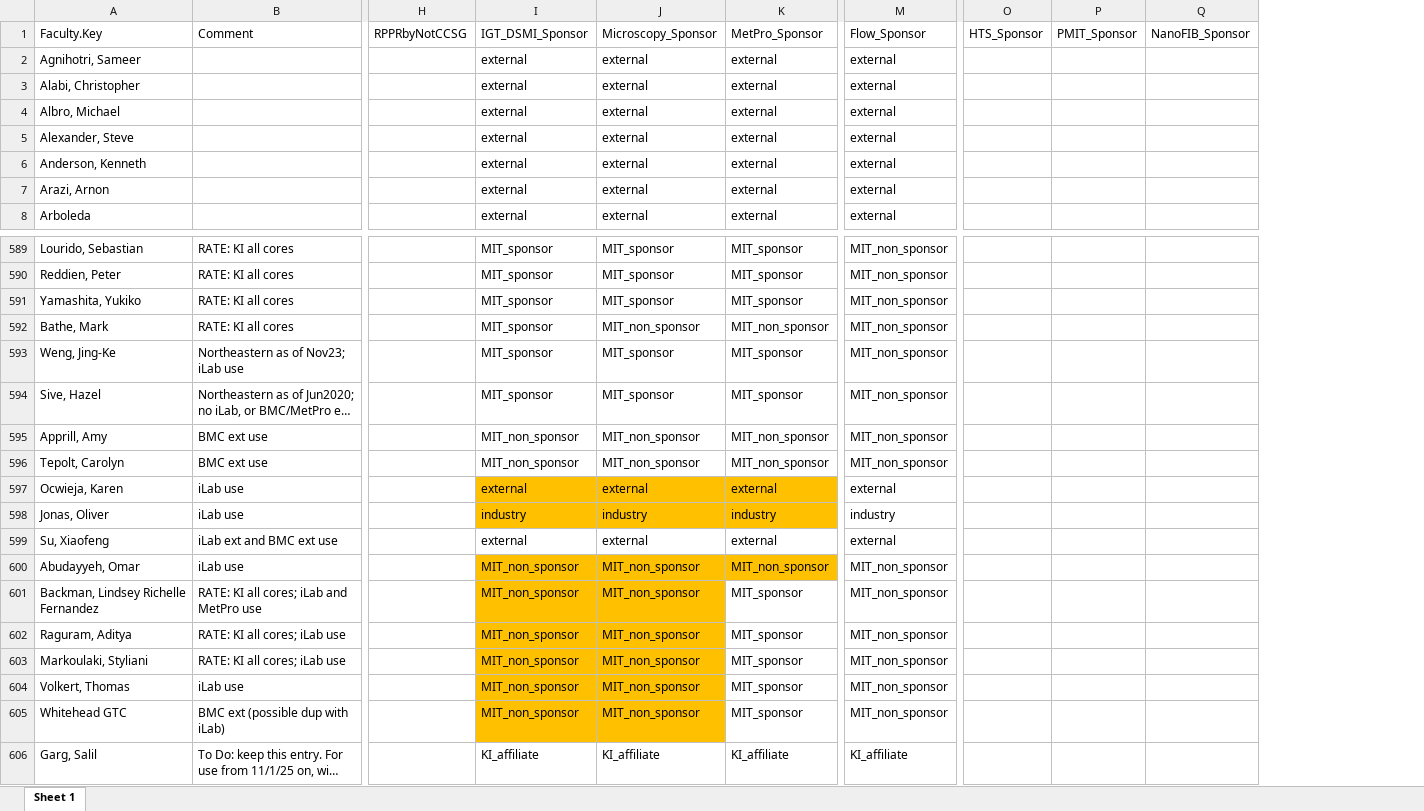
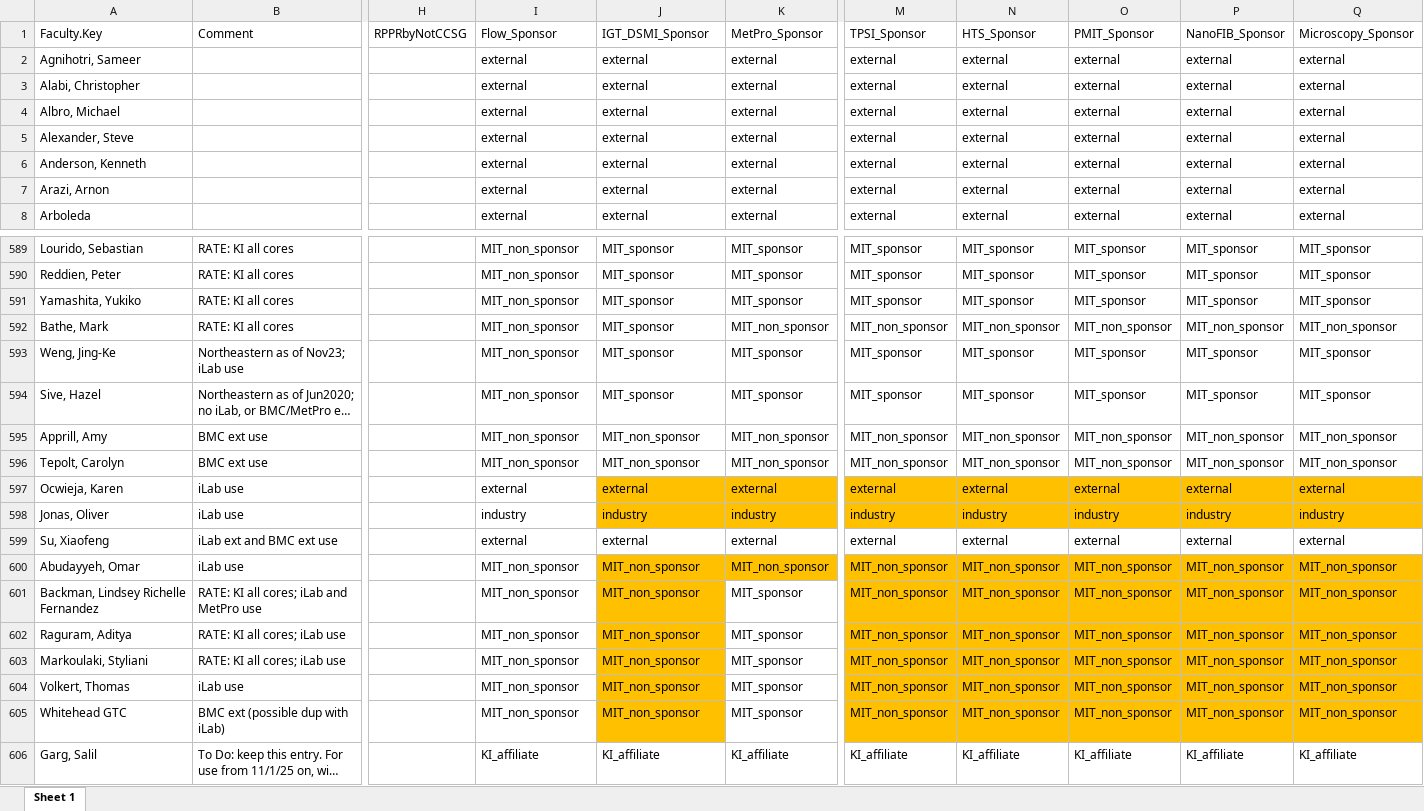
Before and after one commit to KochInstitute-Bioinformatics/ki_core_usage, an Excel workbook: data/annotated.Faculty.Keys_tmp.xlsx, sheet Sheet 1, drawn as a sheet; only a part is shown, gaps mark what is left out; long unchanged cells end in …; values as stored, in another font and other column widths than the file's, no borders; removed rows and columns are numbered as before the commit, all else as after; the diff covers the shown part only; the diff names each change by its address in the sheet, - before the commit and + after, or states it on an @@ line.

```diff
--- a/data/annotated.Faculty.Keys_tmp.xlsx (sheet Sheet 1)
+++ b/data/annotated.Faculty.Keys_tmp.xlsx (sheet Sheet 1)
+column N, rows 1-8: HTS_Sponsor | external | external | external | external | external | external | external; rows 589-606: MIT_sponsor | MIT_sponsor | MIT_sponsor | MIT_non_sponsor | MIT_sponsor | MIT_sponsor | MIT_non_sponsor | MIT_non_sponsor | external | industry | external | MIT_non_sponsor | MIT_non_sponsor | MIT_non_sponsor | MIT_non_sponsor | MIT_non_sponsor | MIT_non_sponsor | KI_affiliate
+column O, rows 1-8: PMIT_Sponsor | external | external | external | external | external | external | external; rows 589-606: MIT_sponsor | MIT_sponsor | MIT_sponsor | MIT_non_sponsor | MIT_sponsor | MIT_sponsor | MIT_non_sponsor | MIT_non_sponsor | external | industry | external | MIT_non_sponsor | MIT_non_sponsor | MIT_non_sponsor | MIT_non_sponsor | MIT_non_sponsor | MIT_non_sponsor | KI_affiliate
+column P, rows 1-8: NanoFIB_Sponsor | external | external | external | external | external | external | external; rows 589-606: MIT_sponsor | MIT_sponsor | MIT_sponsor | MIT_non_sponsor | MIT_sponsor | MIT_sponsor | MIT_non_sponsor | MIT_non_sponsor | external | industry | external | MIT_non_sponsor | MIT_non_sponsor | MIT_non_sponsor | MIT_non_sponsor | MIT_non_sponsor | MIT_non_sponsor | KI_affiliate
+column Q, rows 1-8: Microscopy_Sponsor | external | external | external | external | external | external | external; rows 589-606: MIT_sponsor | MIT_sponsor | MIT_sponsor | MIT_non_sponsor | MIT_sponsor | MIT_sponsor | MIT_non_sponsor | MIT_non_sponsor | external | industry | external | MIT_non_sponsor | MIT_non_sponsor | MIT_non_sponsor | MIT_non_sponsor | MIT_non_sponsor | MIT_non_sponsor | KI_affiliate
-column O, row 1: HTS_Sponsor
-column P, row 1: PMIT_Sponsor
-column Q, row 1: NanoFIB_Sponsor
-I1: IGT_DSMI_Sponsor
+I1: Flow_Sponsor
-J1: Microscopy_Sponsor
+J1: IGT_DSMI_Sponsor
-M1: Flow_Sponsor
+M1: TPSI_Sponsor
-I589:I594: MIT_sponsor
+I589:I594: MIT_non_sponsor
-M589:M591: MIT_non_sponsor
+M589:M591: MIT_sponsor
-J592: MIT_non_sponsor
+J592: MIT_sponsor
-M593:M594: MIT_non_sponsor
+M593:M594: MIT_sponsor
-I597:I598 fill: #FFC000
+I597:I598 fill: none
-M597:M598 fill: none
+M597:M598 fill: #FFC000
-I600:I605 fill: #FFC000
+I600:I605 fill: none
-M600:M605 fill: none
+M600:M605 fill: #FFC000
```
Also changed, not shown: 112 edited cells elsewhere in this sheet, 2 other files.
